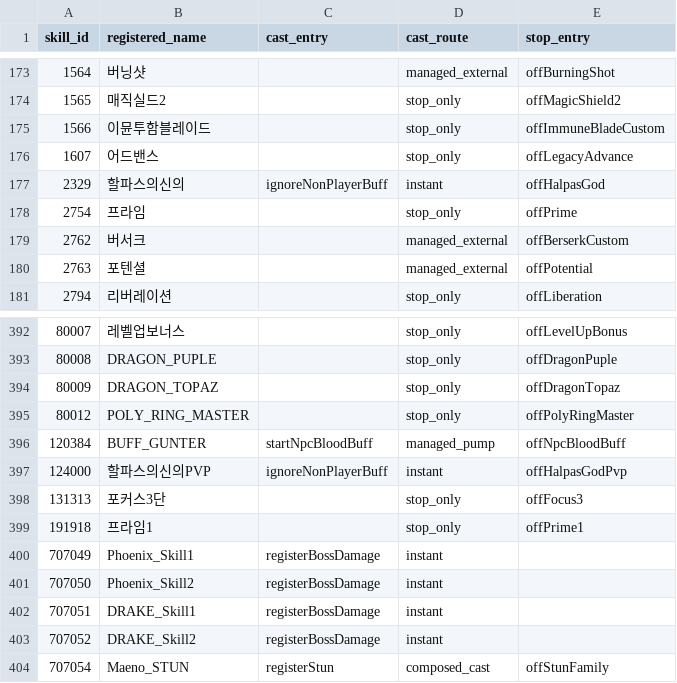
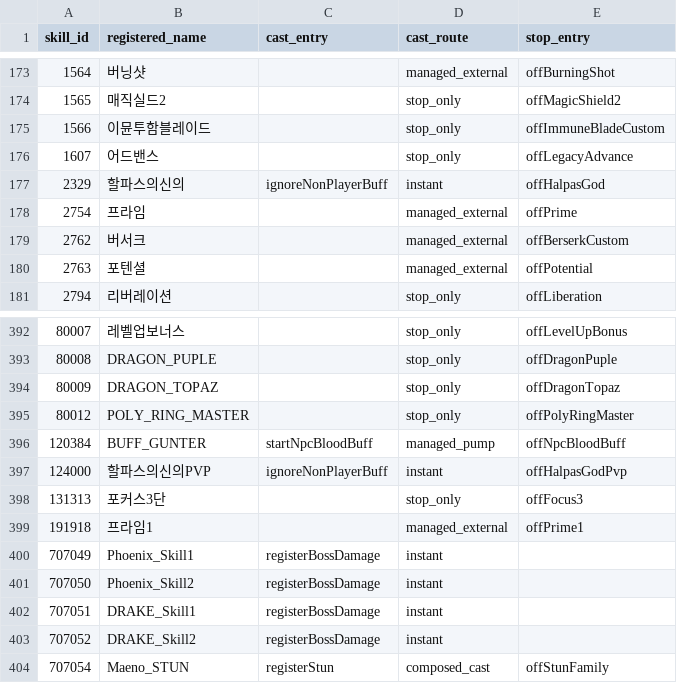
Before and after one commit to choeyeonggeol16-sketch/1234, a CSV file: rkern/docs/skill_effect_lifecycle_20261120/NUMERIC_SKILL_INVENTORY.csv, drawn as a sheet; only a part is shown, gaps mark what is left out.

Commit message:
migrate Prime clan recipients onto existing character-owned cast-buff FIFO and Pump stat sources

```diff
--- a/rkern/docs/skill_effect_lifecycle_20261120/NUMERIC_SKILL_INVENTORY.csv
+++ b/rkern/docs/skill_effect_lifecycle_20261120/NUMERIC_SKILL_INVENTORY.csv
@@ -177,3 +177,3 @@ skill_id,registered_name,cast_entry,cast_route,stop_entry
 2329,할파스의신의,ignoreNonPlayerBuff,instant,offHalpasGod
-2754,프라임,,stop_only,offPrime
+2754,프라임,,managed_external,offPrime
 2762,버서크,,managed_external,offBerserkCustom
@@ -398,3 +398,3 @@ skill_id,registered_name,cast_entry,cast_route,stop_entry
 131313,포커스3단,,stop_only,offFocus3
-191918,프라임1,,stop_only,offPrime1
+191918,프라임1,,managed_external,offPrime1
 707049,Phoenix_Skill1,registerBossDamage,instant,
```
Also changed, not shown: 9 other files.
